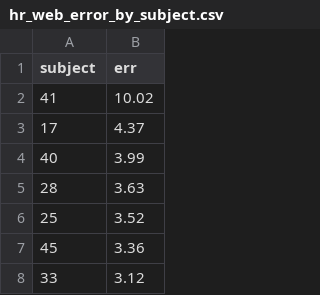
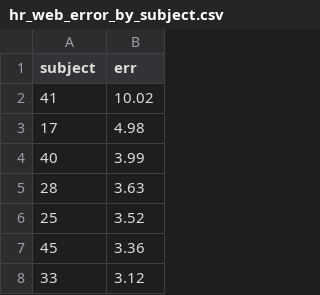
Before and after one commit to Joshhsu921/ppg-respiratory-rate, a CSV file: results/hr_web_error_by_subject.csv, drawn as a sheet; only a part is shown.

```diff
--- a/results/hr_web_error_by_subject.csv
+++ b/results/hr_web_error_by_subject.csv
@@ -2,3 +2,3 @@ subject,err
 41,10.02
-17,4.37
+17,4.98
 40,3.99
```
Also changed, not shown: results/hr_metrics.csv, 6 other files.
